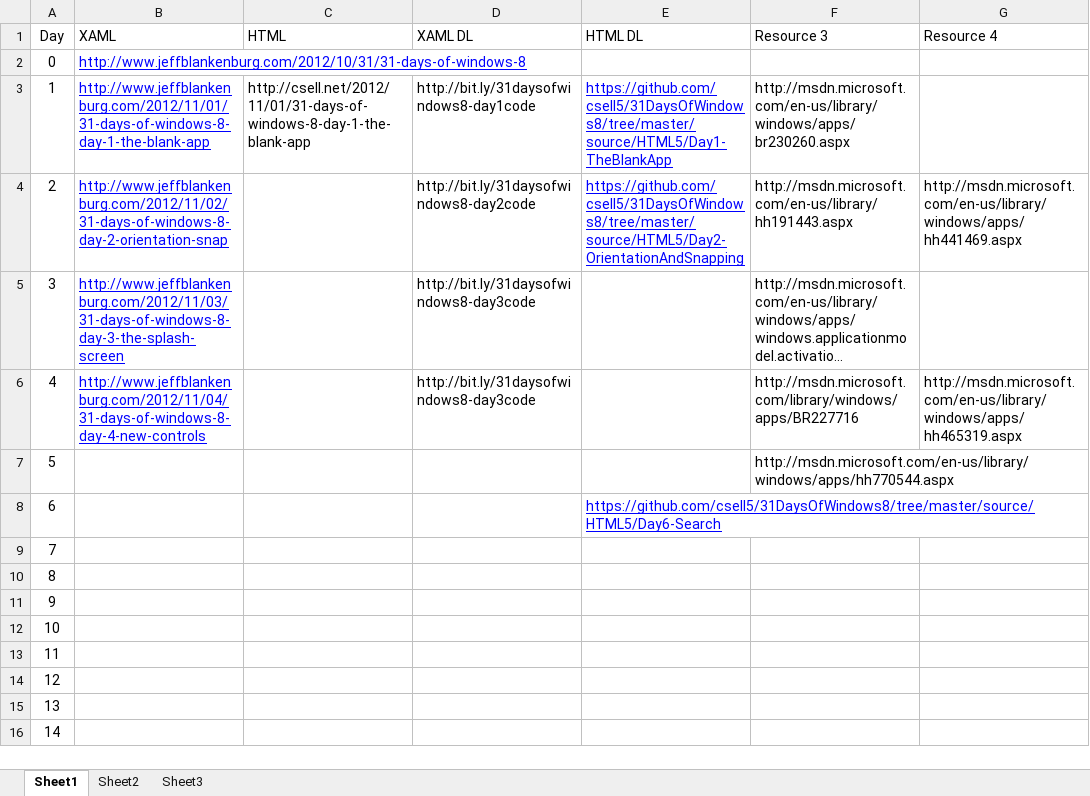
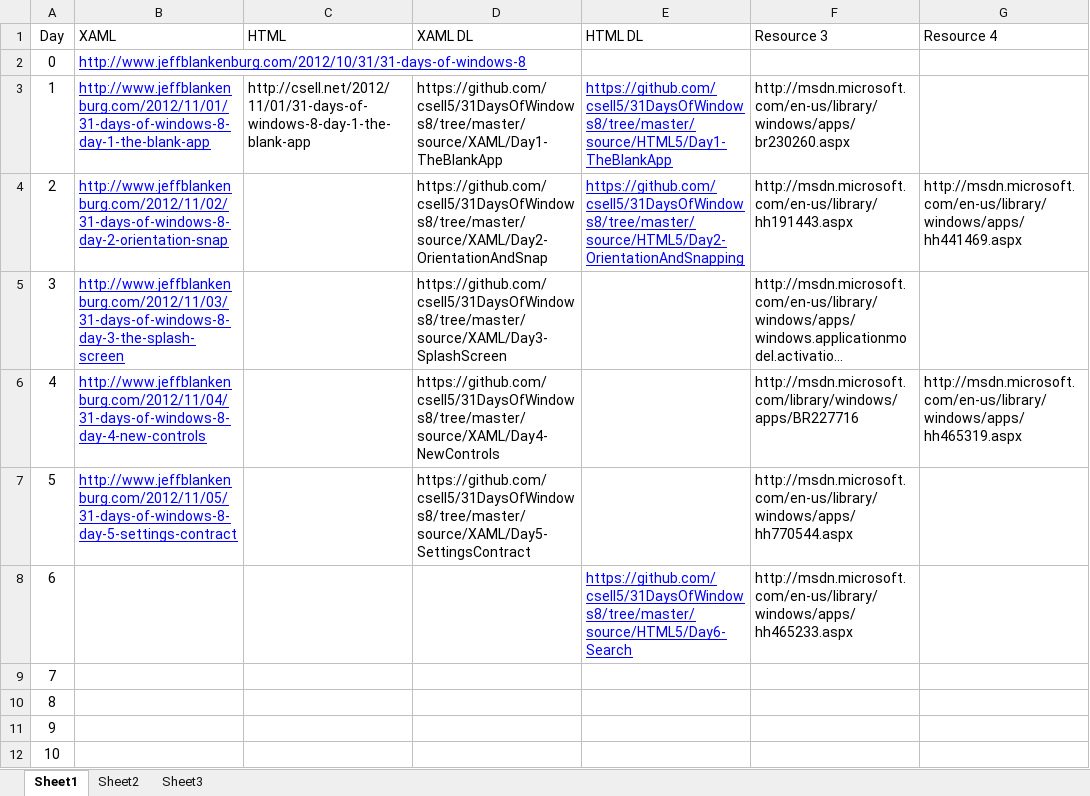
Before and after one commit to theClarkSell/31DaysOfWindows8, an Excel workbook: blogPosts/Article Resources and Links.xlsx, sheet Sheet1, drawn as a sheet; only a part is shown; the shorter side is filled out with more unchanged rows; long unchanged cells end in …; values as stored, in another font and other column widths than the file's, no borders; the diff names each change by its address in the sheet, - before the commit and + after, or states it on an @@ line.

Commit message:
Day #6 Article and Code (incomplete)

```diff
--- a/blogPosts/Article Resources and Links.xlsx (sheet Sheet1)
+++ b/blogPosts/Article Resources and Links.xlsx (sheet Sheet1)
-D3 (XAML DL): http://bit.ly/31daysofwindows8-day1code
+D3 (XAML DL): https://github.com/csell5/31DaysOfWindows8/tree/master/source/XAML/Day1-TheBlankApp
-D4 (XAML DL): http://bit.ly/31daysofwindows8-day2code
+D4 (XAML DL): https://github.com/csell5/31DaysOfWindows8/tree/master/source/XAML/Day2-OrientationAndSnap
-D5 (XAML DL): http://bit.ly/31daysofwindows8-day3code
+D5 (XAML DL): https://github.com/csell5/31DaysOfWindows8/tree/master/source/XAML/Day3-SplashScreen
-D6 (XAML DL): http://bit.ly/31daysofwindows8-day3code
+D6 (XAML DL): https://github.com/csell5/31DaysOfWindows8/tree/master/source/XAML/Day4-NewControls
-B7 (XAML): (empty)
+B7 (XAML): http://www.jeffblankenburg.com/2012/11/05/31-days-of-windows-8-day-5-settings-contract
-D7 (XAML DL): (empty)
+D7 (XAML DL): https://github.com/csell5/31DaysOfWindows8/tree/master/source/XAML/Day5-SettingsContract
-F8 (Resource 3): (empty)
+F8 (Resource 3): http://msdn.microsoft.com/en-us/library/windows/apps/hh465233.aspx
```
Also changed, not shown: 34 other files.
